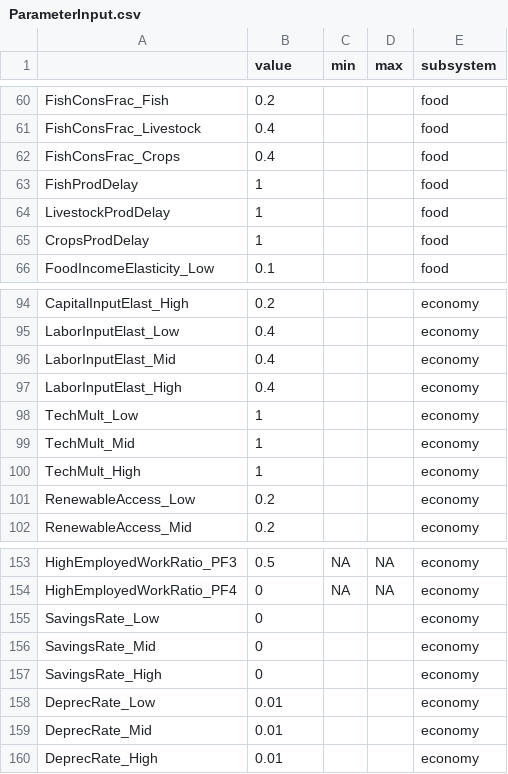
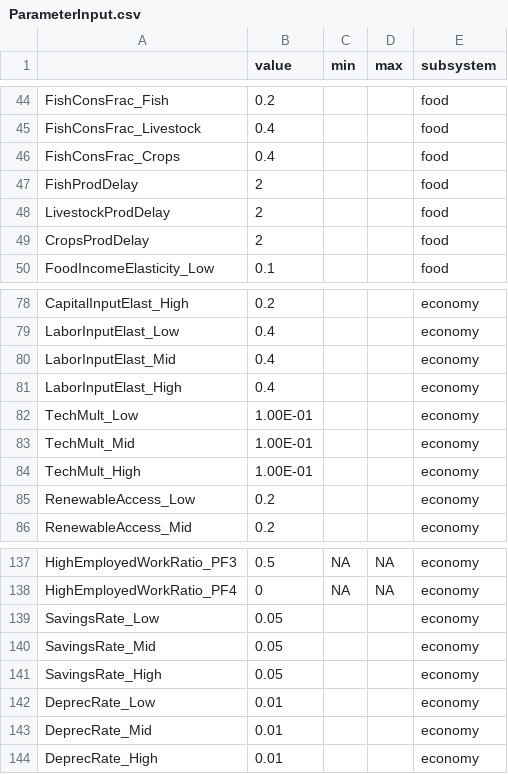
Before and after one commit to scarygary89/WorldPopulationModel, a CSV file: DataInput/ParameterInput.csv, drawn as a sheet; only a part is shown, gaps mark what is left out; the diff covers the shown part only.

```diff
--- a/DataInput/ParameterInput.csv
+++ b/DataInput/ParameterInput.csv
@@ -62,5 +46,5 @@ FishConsFrac_Livestock,0.4,,,food
 FishConsFrac_Crops,0.4,,,food
-FishProdDelay,1,,,food
-LivestockProdDelay,1,,,food
-CropsProdDelay,1,,,food
+FishProdDelay,2,,,food
+LivestockProdDelay,2,,,food
+CropsProdDelay,2,,,food
 FoodIncomeElasticity_Low,0.1,,,food
@@ -97,5 +81,5 @@ LaborInputElast_Mid,0.4,,,economy
 LaborInputElast_High,0.4,,,economy
-TechMult_Low,1,,,economy
-TechMult_Mid,1,,,economy
-TechMult_High,1,,,economy
+TechMult_Low,1.00E-01,,,economy
+TechMult_Mid,1.00E-01,,,economy
+TechMult_High,1.00E-01,,,economy
 RenewableAccess_Low,0.2,,,economy
@@ -154,5 +138,5 @@ HighEmployedWorkRatio_PF3,0.5,NA,NA,economy
 HighEmployedWorkRatio_PF4,0,NA,NA,economy
-SavingsRate_Low,0,,,economy
-SavingsRate_Mid,0,,,economy
-SavingsRate_High,0,,,economy
+SavingsRate_Low,0.05,,,economy
+SavingsRate_Mid,0.05,,,economy
+SavingsRate_High,0.05,,,economy
 DeprecRate_Low,0.01,,,economy
```
Also changed, not shown: 3 added rows, 16 removed rows and 60 edited cells elsewhere in this file, DataInput/HighCountries.csv, DataInput/InitialValueInput.csv, 12 other files.
